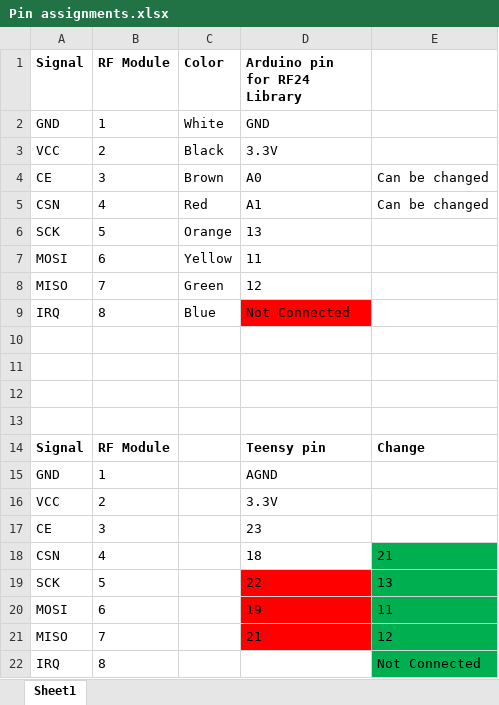
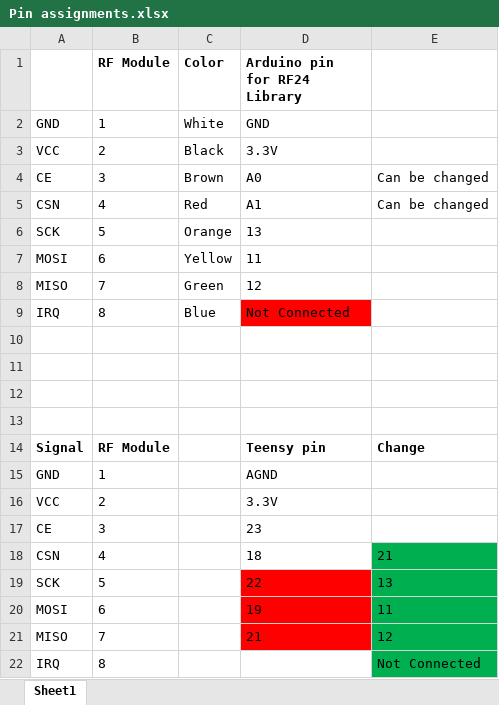
Before and after one commit to jimmery/IEEE-Advanced-Projects, an Excel workbook: Pin assignments.xlsx, sheet Sheet1, drawn as a sheet; values as stored, in another font and other column widths than the file's, no borders; the diff names each change by its address in the sheet, - before the commit and + after, or states it on an @@ line.

Commit message:
apparently i changed pin assignments again
lol

```diff
--- a/Pin assignments.xlsx (sheet Sheet1)
+++ b/Pin assignments.xlsx (sheet Sheet1)
-A1: Signal
+A1: (empty)
```
